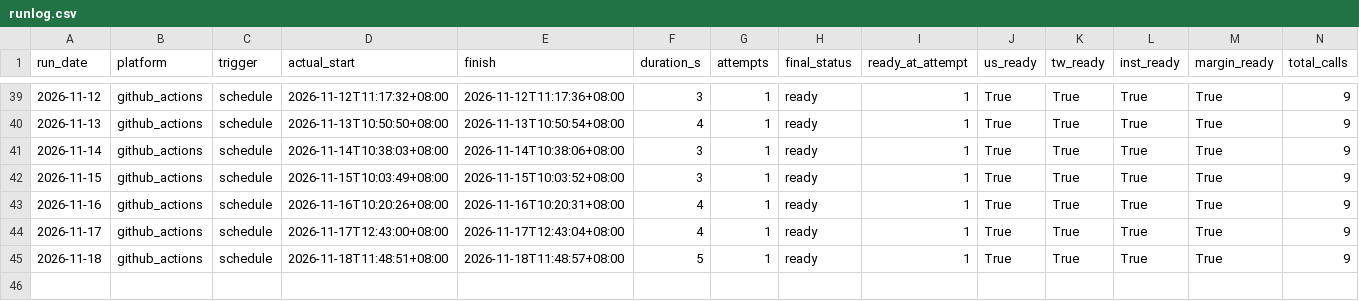
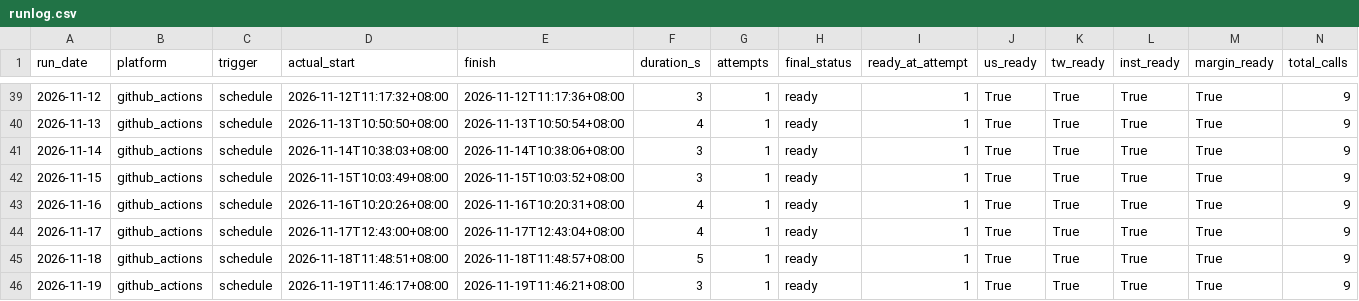
Before and after one commit to curry1012/finmind-trial, a CSV file: data/trial/runlog.csv, drawn as a sheet; only a part is shown, gaps mark what is left out; rows hold the shown columns only; the diff names each change by its address in the sheet, - before the commit and + after, or states it on an @@ line.

```diff
--- a/data/trial/runlog.csv
+++ b/data/trial/runlog.csv
+row 46: 2026-11-19 | github_actions | schedule | 2026-11-19T11:46:17+08:00 | 2026-11-19T11:46:21+08:00 | 3 | 1 | ready | 1 | True | True | True | True | 9
```
Also changed, not shown: 1 other file.
